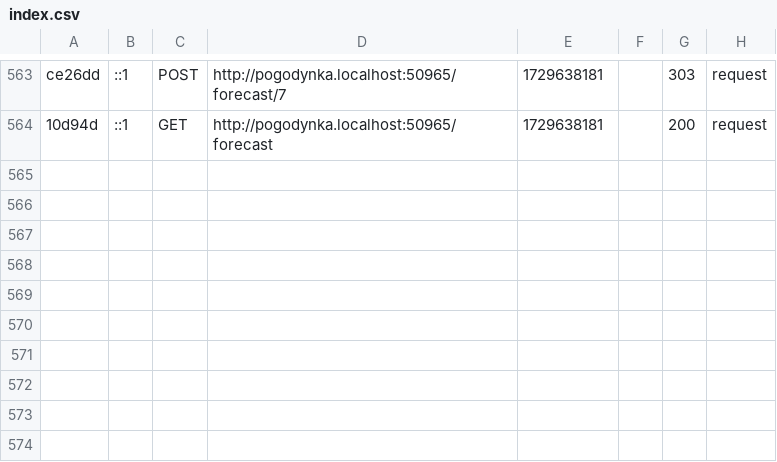
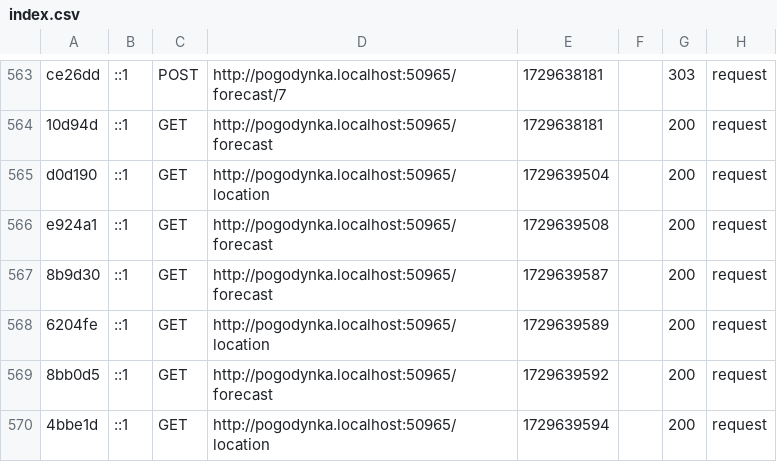
Before and after one commit to adzikowski/ai2-pogodynka2024, a CSV file: var/cache/dev/profiler/index.csv, drawn as a sheet; only a part is shown, gaps mark what is left out; the diff names each change by its address in the sheet, - before the commit and + after, or states it on an @@ line.

```diff
--- a/var/cache/dev/profiler/index.csv
+++ b/var/cache/dev/profiler/index.csv
+row 565: d0d190 | ::1 | GET | http://pogodynka.localhost:50965/location | 1729639504 |  | 200 | request
+row 566: e924a1 | ::1 | GET | http://pogodynka.localhost:50965/forecast | 1729639508 |  | 200 | request
+row 567: 8b9d30 | ::1 | GET | http://pogodynka.localhost:50965/forecast | 1729639587 |  | 200 | request
+row 568: 6204fe | ::1 | GET | http://pogodynka.localhost:50965/location | 1729639589 |  | 200 | request
+row 569: 8bb0d5 | ::1 | GET | http://pogodynka.localhost:50965/forecast | 1729639592 |  | 200 | request
+row 570: 4bbe1d | ::1 | GET | http://pogodynka.localhost:50965/location | 1729639594 |  | 200 | request
```
Also changed, not shown: 3 other files.
